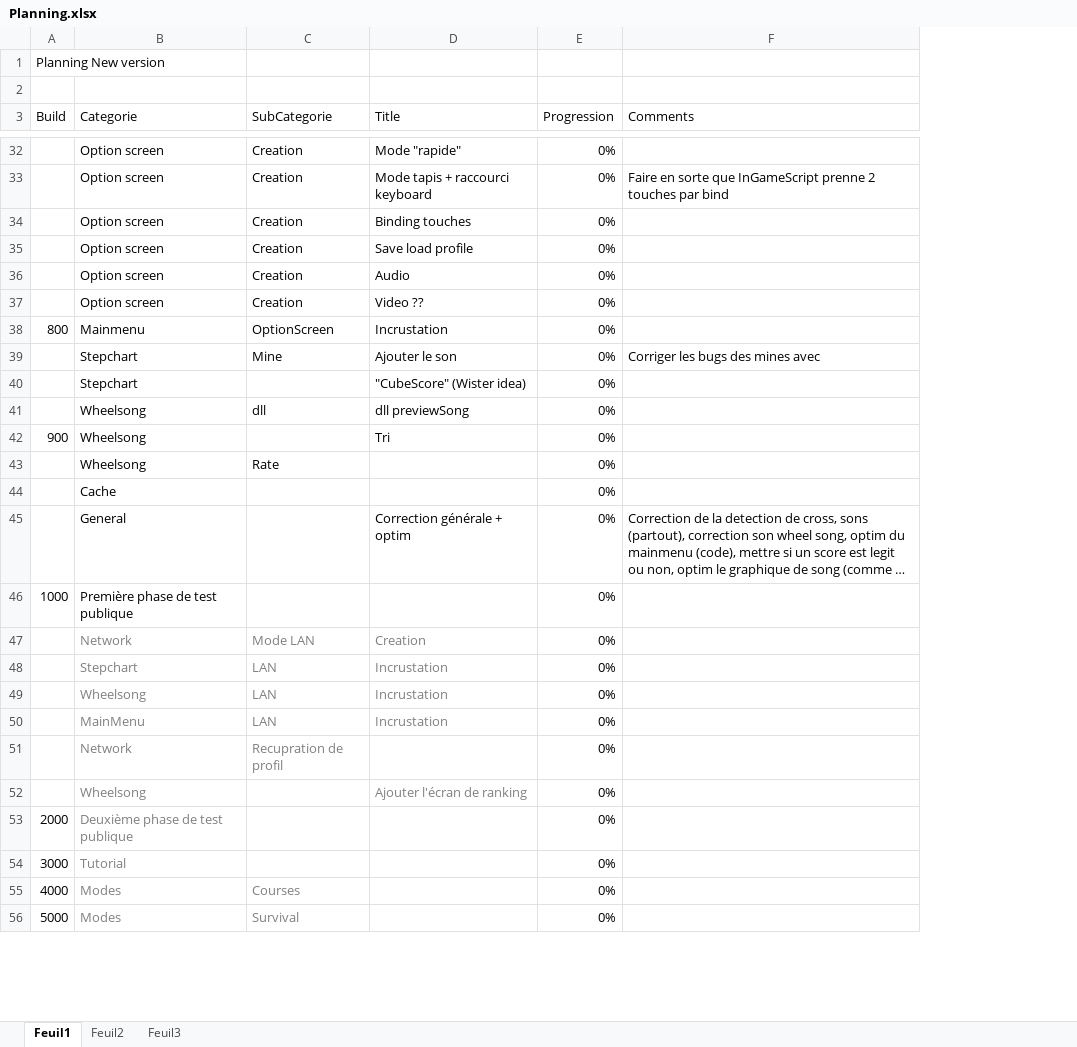
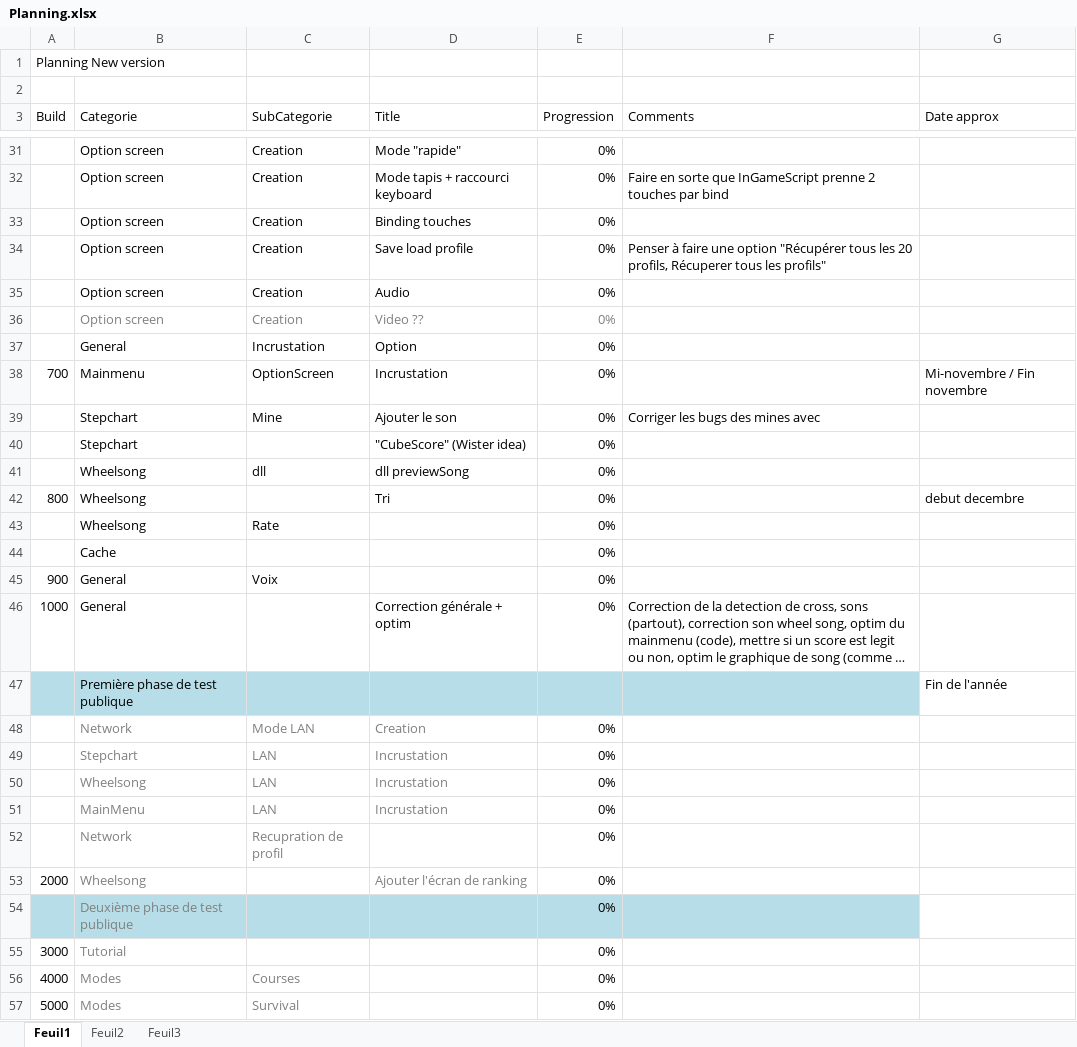
Before and after one commit to BenouKat/Unity-ITGHD, an Excel workbook: Planning.xlsx, sheet Feuil1, drawn as a sheet; only a part is shown, gaps mark what is left out; long unchanged cells end in …; values as stored, in another font and other column widths than the file's, no borders; removed rows and columns are numbered as before the commit, all else as after; the diff covers the shown part only; the diff names each change by its address in the sheet, - before the commit and + after, or states it on an @@ line.

Commit message:
[Build 402] [Update] [Not compiled] Progression légère sur le cube a tester Ecriture du scenar d'intro
Signed-off-by: Benoukat <ben.goze@gmail.com>

```diff
--- a/Planning.xlsx (sheet Feuil1)
+++ b/Planning.xlsx (sheet Feuil1)
+column G (Date approx), rows 38-42: Mi-novembre / Fin novembre |  |  |  | debut decembre
-F34 (Comments): (empty)
+F34 (Comments): Penser à faire une option "Récupérer tous les 20 profils, Récuperer tous les profils"
-B36:E36 text colour: black
+B36:E36 text colour: #808080
+row 37:  | General | Incrustation | Option | 0%
-A38 (Build): 800
+A38 (Build): 700
-A42 (Build): 900
+A42 (Build): 800
+row 45: 900 | General | Voix |  | 0%
-A46 (Build): (empty)
+A46 (Build): 1000
-row 46: 1000 | Première phase de test publique |  |  | 0%
+row 47:  | Première phase de test publique |  |  |  |  | Fin de l'année
-A53 (Build): (empty)
+A53 (Build): 2000
-A54 (Build): 2000
+A54 (Build): (empty)
-A54:F54 fill: none
+A54:F54 fill: #B7DEE8
```
Also changed, not shown: 1 removed row, 6 edited cells and cell formats elsewhere in this sheet, 5 other files.
